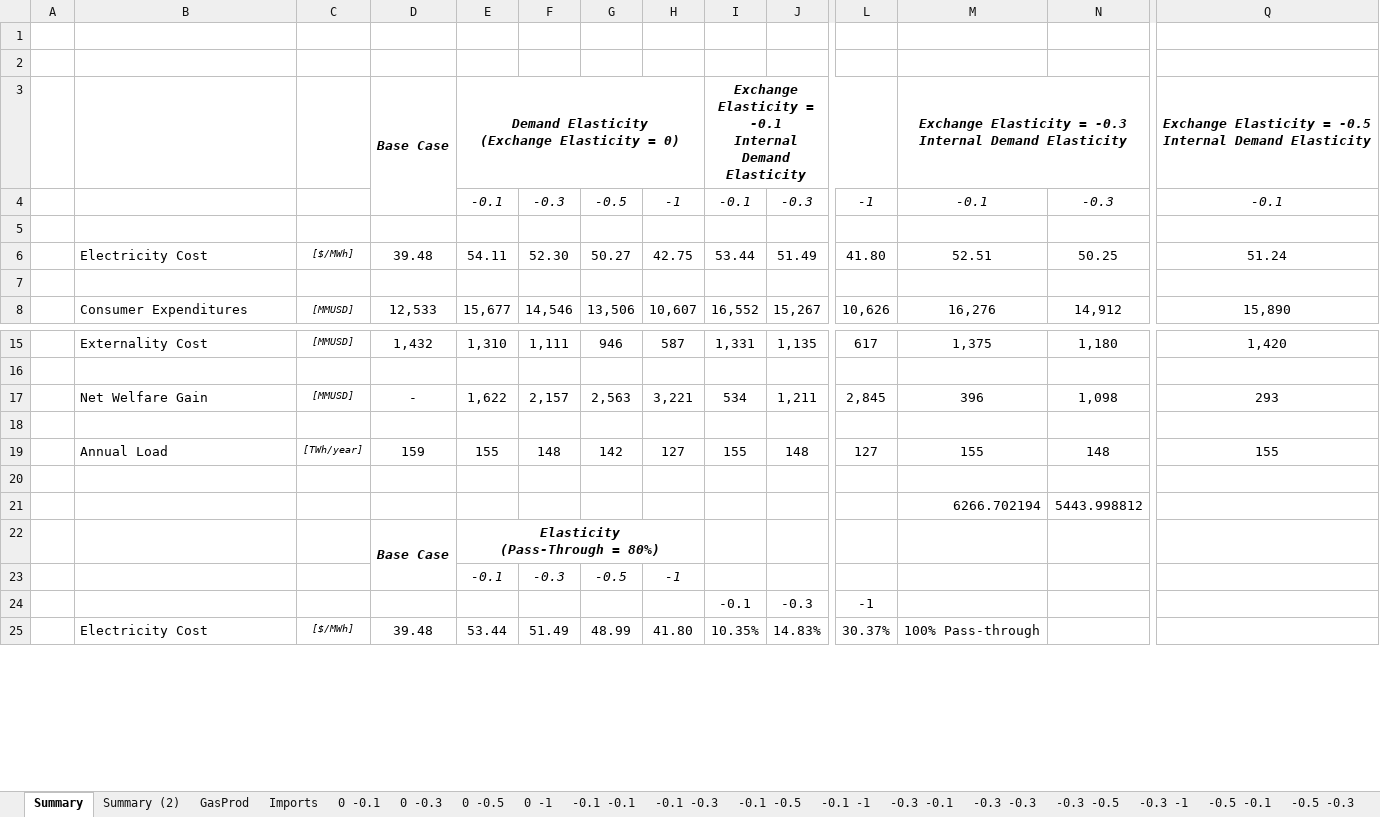
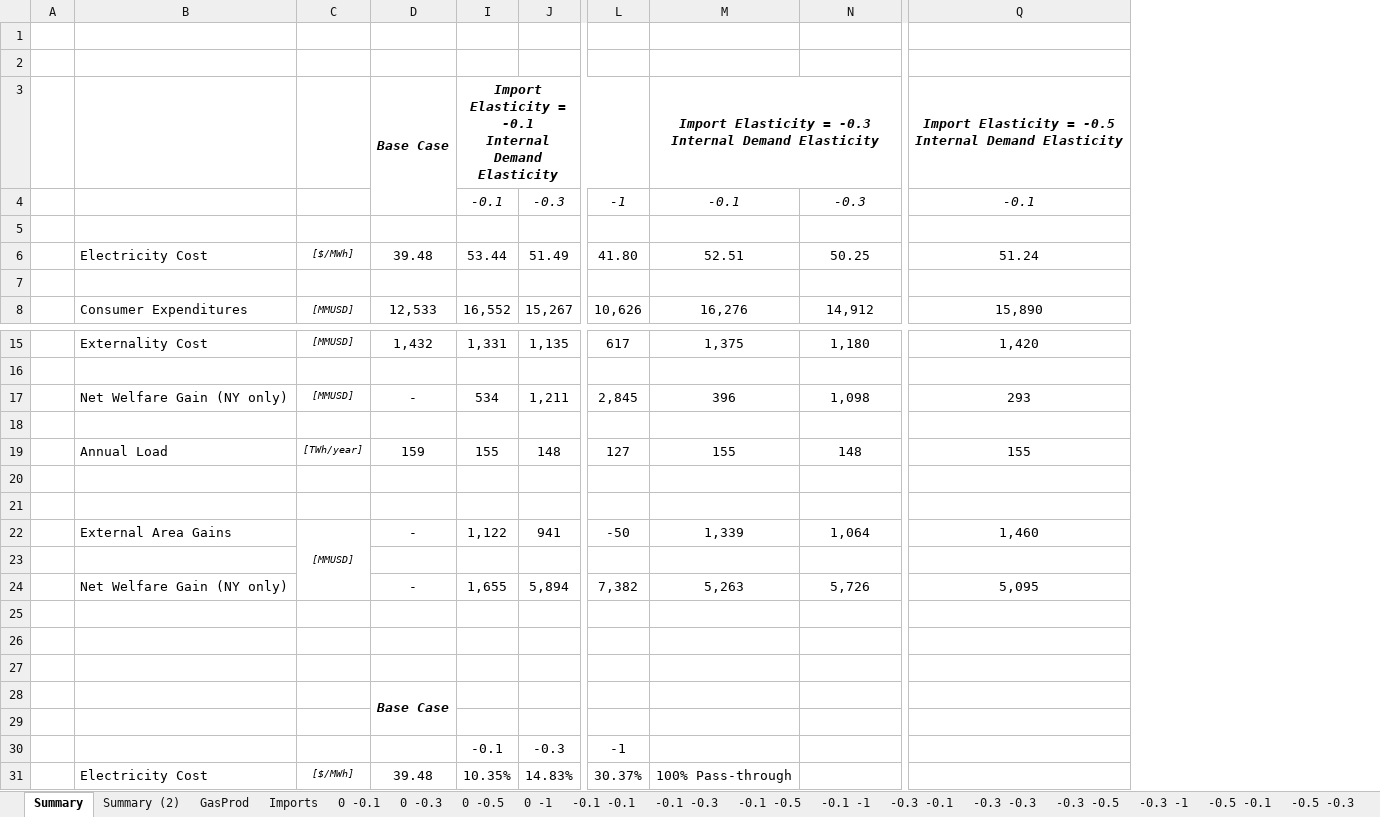
Before and after one commit to dfnoriega/StructEst_W19, an Excel workbook: ProblemSets/Project/Chartsv4.xlsx, sheet Summary, drawn as a sheet; only a part is shown, gaps mark what is left out; values as stored, in another font and other column widths than the file's, no borders; charts and pictures not drawn; removed rows and columns are numbered as before the commit, all else as after; rows hold the shown columns only; ↵ is a line break in a cell; the diff names each change by its address in the sheet, - before the commit and + after, or states it on an @@ line.

Commit message:
Project_v6
Still on it

```diff
--- a/ProblemSets/Project/Chartsv4.xlsx (sheet Summary)
+++ b/ProblemSets/Project/Chartsv4.xlsx (sheet Summary)
@@ column E hidden, rows 3-8: Demand Elasticity ↵ (Exchange Elasticity = 0) | -0.1 |  | 54.11 |  | 15,677; rows 15-25: 1,310 |  | 1,622 |  | 155 |  |  | Elasticity ↵ (Pass-Through = 80%) | -0.1 |  | 53.44 @@
@@ column F hidden, rows 4-8: -0.3 |  | 52.30 |  | 14,546; rows 15-25: 1,111 |  | 2,157 |  | 148 |  |  |  | -0.3 |  | 51.49 @@
@@ column G hidden, rows 4-8: -0.5 |  | 50.27 |  | 13,506; rows 15-25: 946 |  | 2,563 |  | 142 |  |  |  | -0.5 |  | 48.99 @@
@@ column H hidden, rows 4-8: -1 |  | 42.75 |  | 10,607; rows 15-25: 587 |  | 3,221 |  | 127 |  |  |  | -1 |  | 41.80 @@
-I3: Exchange Elasticity =…
+I3: Import Elasticity =…
-M3: Exchange Elasticity =…
+M3: Import Elasticity =…
-Q3: Exchange Elasticity =…
+Q3: Import Elasticity =…
-B17: Net Welfare Gain
+B17: Net Welfare Gain (NY only)
-row 21:  |  |  |  |  |  |  |  |  |  |  | 6266.702194 | 5443.998812
+row 21: (empty)
+row 22:  | External Area Gains | [MMUSD] | - | 1,122 | 941 | -50 | 1,339 | 1,064 | 1,460
+row 23: (empty)
+row 24:  | Net Welfare Gain (NY only) |  | - | 1,655 | 5,894 | 7,382 | 5,263 | 5,726 | 5,095
+row 25: (empty)
+row 26: (empty)
+row 27: (empty)
-row 29:  |  |  |  | -0.1 | -0.3 | -0.5 | -1
+row 29: (empty)
```
Also changed, not shown: sheet Summary (2), formulas that keep their value, hidden cells, charts or pictures, 3 other files.
